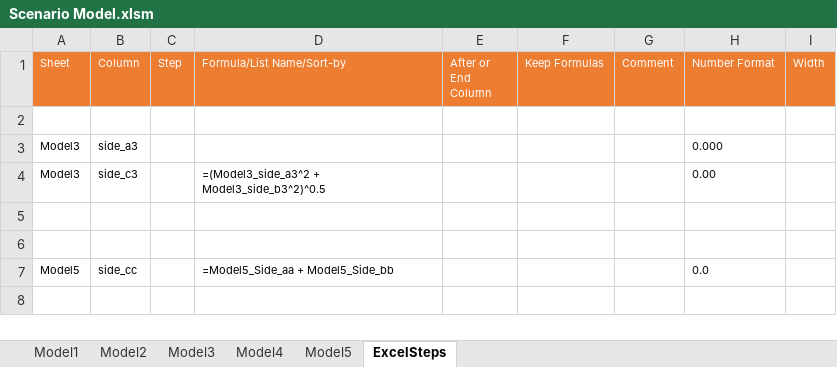
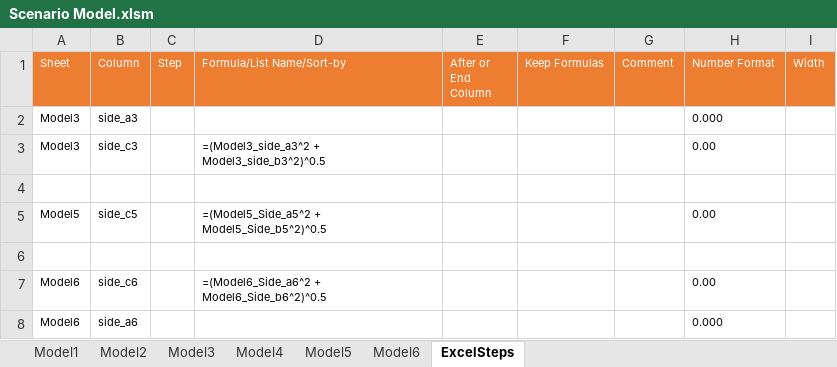
Before and after one commit to jlandgre/ExcelSteps, an Excel workbook: Scenario Model.xlsm, sheet ExcelSteps, drawn as a sheet; values as stored, in another font and other column widths than the file's, no borders; removed rows and columns are numbered as before the commit, all else as after; the diff names each change by its address in the sheet, - before the commit and + after, or states it on an @@ line.

Commit message:
Clean up Scenario Model.xlsm code; delete unused functions

```diff
--- a/Scenario Model.xlsm (sheet ExcelSteps)
+++ b/Scenario Model.xlsm (sheet ExcelSteps)
+sheet tab: Model6
-row 2: (empty)
+row 5: Model5 | side_c5 |  | =(Model5_Side_a5^2 + Model5_Side_b5^2)^0.5 |  |  |  | 0.00
-row 7: Model5 | side_cc |  | =Model5_Side_aa + Model5_Side_bb |  |  |  | 0.0
+row 7: Model6 | side_c6 |  | =(Model6_Side_a6^2 + Model6_Side_b6^2)^0.5 |  |  |  | 0.00
+row 8: Model6 | side_a6 |  |  |  |  |  | 0.000
```
Also changed, not shown: sheet Model2, sheet Model4, sheet Model5, sheet Model3, sheet Model1, hidden cells, 1 other file.
